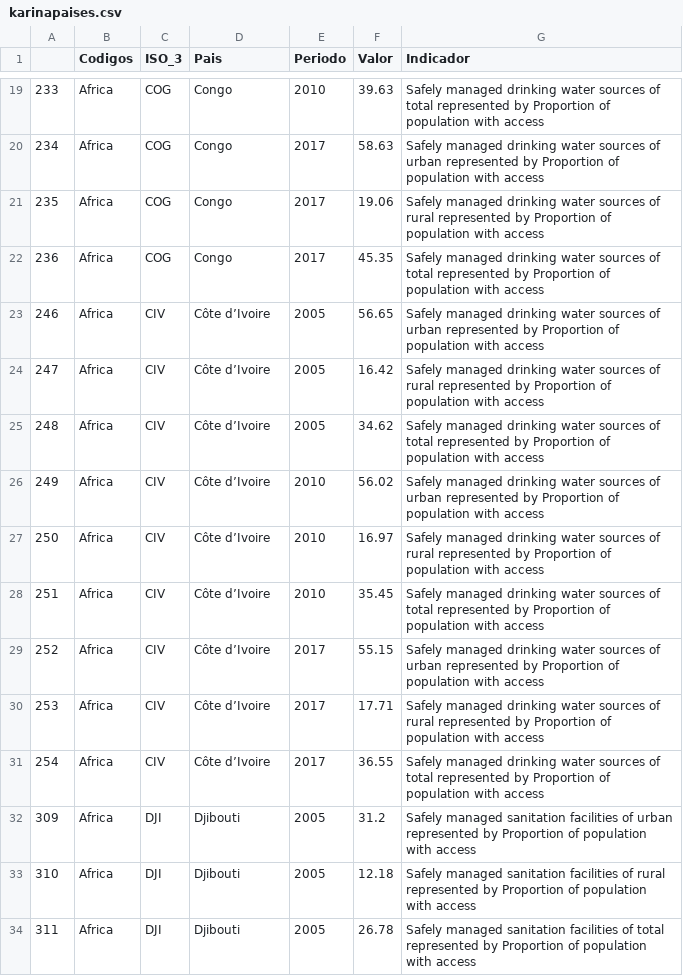
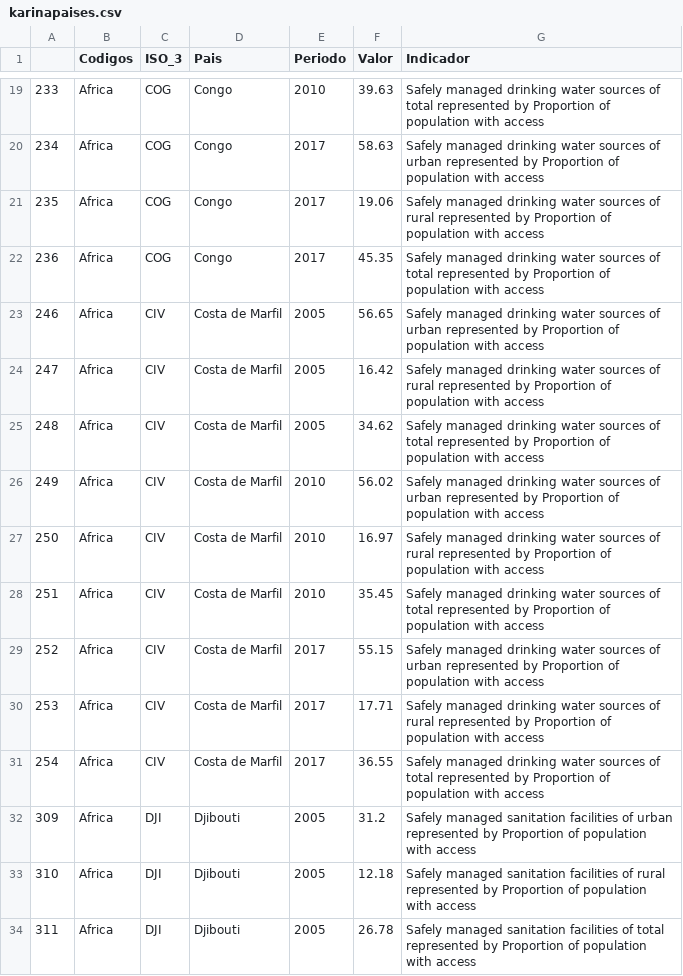
Before and after one commit to karinafustamante/option3, a CSV file: karinapaises.csv, drawn as a sheet; only a part is shown, gaps mark what is left out; the diff covers the shown part only.

```diff
--- a/karinapaises.csv
+++ b/karinapaises.csv
@@ -22,11 +22,11 @@
 236,Africa,COG,Congo,2017,45.35,Safely managed drinking water sources of total  represented by Proportion of population with access
-246,Africa,CIV,Côte d’Ivoire,2005,56.65,Safely managed drinking water sources of urban  represented by Proportion of population with access
-247,Africa,CIV,Côte d’Ivoire,2005,16.42,Safely managed drinking water sources of rural  represented by Proportion of population with access
-248,Africa,CIV,Côte d’Ivoire,2005,34.62,Safely managed drinking water sources of total  represented by Proportion of population with access
-249,Africa,CIV,Côte d’Ivoire,2010,56.02,Safely managed drinking water sources of urban  represented by Proportion of population with access
-250,Africa,CIV,Côte d’Ivoire,2010,16.97,Safely managed drinking water sources of rural  represented by Proportion of population with access
-251,Africa,CIV,Côte d’Ivoire,2010,35.45,Safely managed drinking water sources of total  represented by Proportion of population with access
-252,Africa,CIV,Côte d’Ivoire,2017,55.15,Safely managed drinking water sources of urban  represented by Proportion of population with access
-253,Africa,CIV,Côte d’Ivoire,2017,17.71,Safely managed drinking water sources of rural  represented by Proportion of population with access
-254,Africa,CIV,Côte d’Ivoire,2017,36.55,Safely managed drinking water sources of total  represented by Proportion of population with access
+246,Africa,CIV,Costa de Marfil,2005,56.65,Safely managed drinking water sources of urban  represented by Proportion of population with access
+247,Africa,CIV,Costa de Marfil,2005,16.42,Safely managed drinking water sources of rural  represented by Proportion of population with access
+248,Africa,CIV,Costa de Marfil,2005,34.62,Safely managed drinking water sources of total  represented by Proportion of population with access
+249,Africa,CIV,Costa de Marfil,2010,56.02,Safely managed drinking water sources of urban  represented by Proportion of population with access
+250,Africa,CIV,Costa de Marfil,2010,16.97,Safely managed drinking water sources of rural  represented by Proportion of population with access
+251,Africa,CIV,Costa de Marfil,2010,35.45,Safely managed drinking water sources of total  represented by Proportion of population with access
+252,Africa,CIV,Costa de Marfil,2017,55.15,Safely managed drinking water sources of urban  represented by Proportion of population with access
+253,Africa,CIV,Costa de Marfil,2017,17.71,Safely managed drinking water sources of rural  represented by Proportion of population with access
+254,Africa,CIV,Costa de Marfil,2017,36.55,Safely managed drinking water sources of total  represented by Proportion of population with access
 309,Africa,DJI,Djibouti,2005,31.2,Safely managed sanitation facilities of urban  represented by Proportion of population with access
```
Also changed, not shown: 3 removed rows and 12 edited cells elsewhere in this file.
